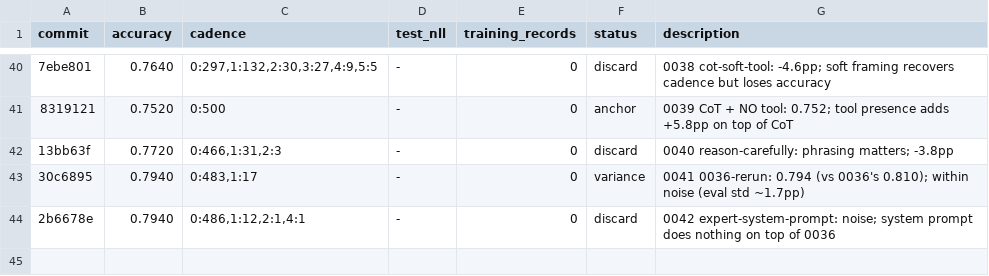
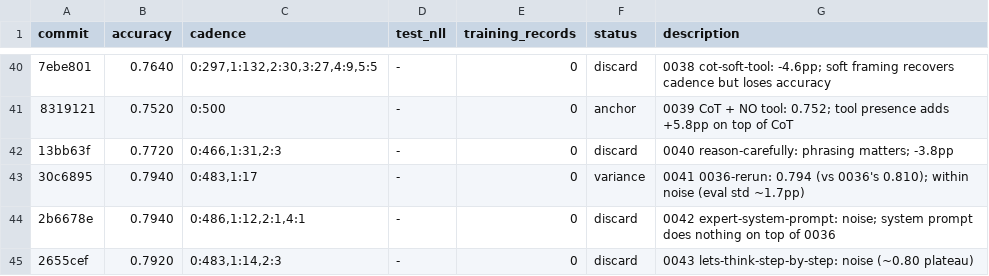
Before and after one commit to dphuang2/tinker-cookbook, a TSV file: tinker_cookbook/recipes/interview/results.tsv, drawn as a sheet; only a part is shown, gaps mark what is left out; the diff names each change by its address in the sheet, - before the commit and + after, or states it on an @@ line.

Commit message:
0043 lets-think-step-by-step: discard: 0.7920 (within noise)

```diff
--- a/tinker_cookbook/recipes/interview/results.tsv
+++ b/tinker_cookbook/recipes/interview/results.tsv
+row 45: 2655cef | 0.7920 | 0:483,1:14,2:3 | - | 0 | discard | 0043 lets-think-step-by-step: noise (~0.80 plateau)
```
Also changed, not shown: 5 other files.
